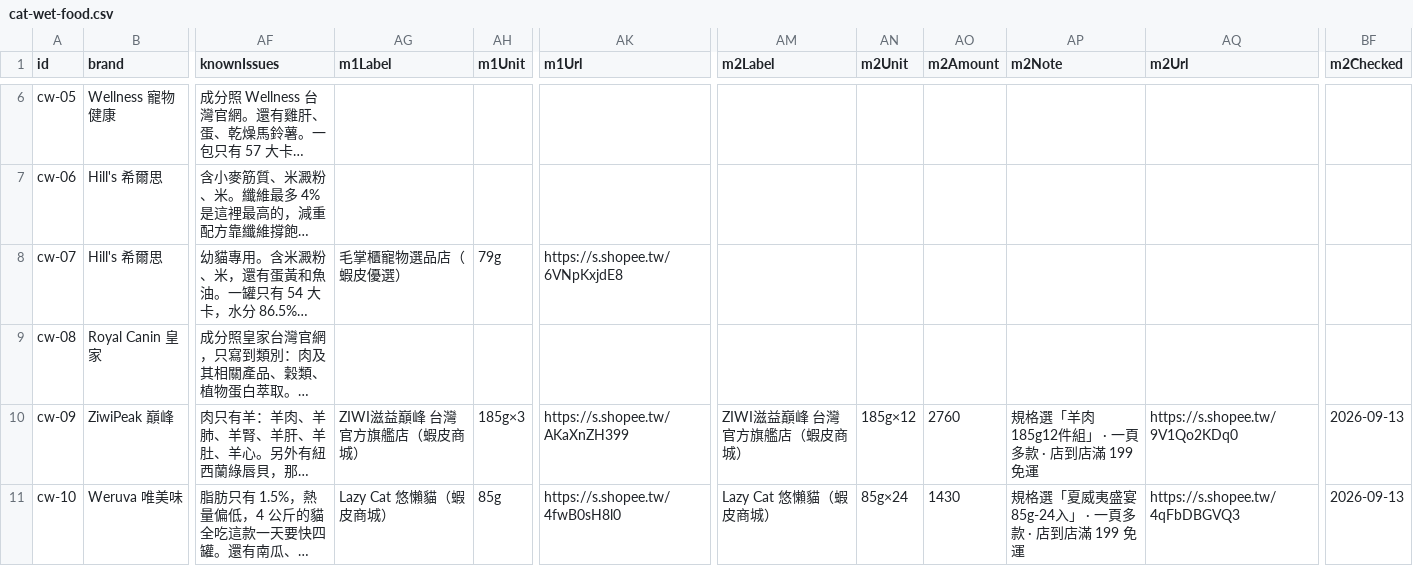
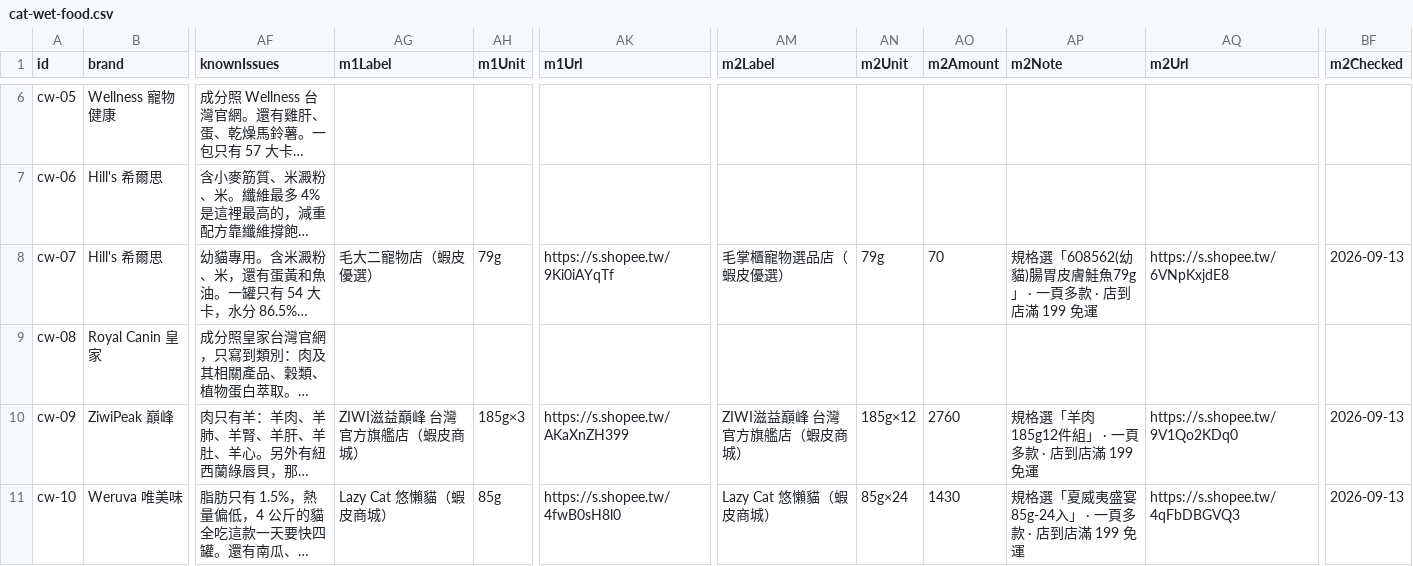
Before and after one commit to Tim-xuan-you/zone27-web, a CSV file: data/cat-wet-food.csv, drawn as a sheet; only a part is shown, gaps mark what is left out; long unchanged cells end in …; the diff names each change by its address in the sheet, - before the commit and + after, or states it on an @@ line.

```diff
--- a/data/cat-wet-food.csv
+++ b/data/cat-wet-food.csv
-AG8 (m1Label): 毛掌櫃寵物選品店（蝦皮優選）
+AG8 (m1Label): 毛大二寵物店（蝦皮優選）
-AK8 (m1Url): https://s.shopee.tw/6VNpKxjdE8
+AK8 (m1Url): https://s.shopee.tw/9Ki0iAYqTf
-AM8 (m2Label): (empty)
+AM8 (m2Label): 毛掌櫃寵物選品店（蝦皮優選）
-AN8 (m2Unit): (empty)
+AN8 (m2Unit): 79g
-AO8 (m2Amount): (empty)
+AO8 (m2Amount): 70
-AP8 (m2Note): (empty)
+AP8 (m2Note): 規格選「608562(幼貓)腸胃皮膚鮭魚79g」 · 一頁多款 · 店到店滿 199 免運
-AQ8 (m2Url): (empty)
+AQ8 (m2Url): https://s.shopee.tw/6VNpKxjdE8
-BF8 (m2Checked): (empty)
+BF8 (m2Checked): 2026-09-13
```
Also changed, not shown: 3 other files.
